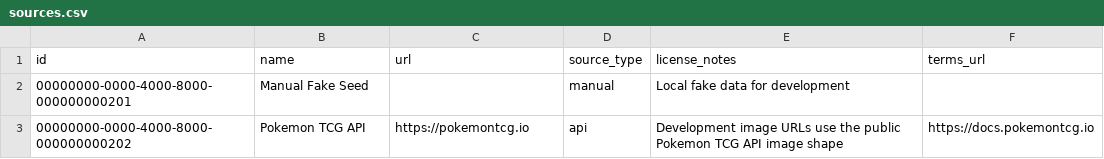
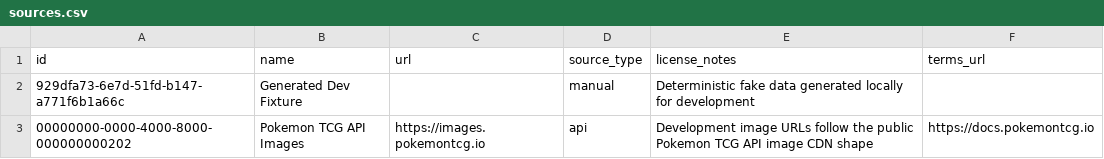
Before and after one commit to cesarombredane/card_manager, a CSV file: database/context/csv/sources.csv, drawn as a sheet.

```diff
--- a/database/context/csv/sources.csv
+++ b/database/context/csv/sources.csv
@@ -1,3 +1,3 @@
 id,name,url,source_type,license_notes,terms_url
-00000000-0000-4000-8000-000000000201,Manual Fake Seed,,manual,Local fake data for development,
-00000000-0000-4000-8000-000000000202,Pokemon TCG API,https://pokemontcg.io,api,Development image URLs use the public Pokemon TCG API image shape,https://docs.pokemontcg.io
+929dfa73-6e7d-51fd-b147-a771f6b1a66c,Generated Dev Fixture,,manual,Deterministic fake data generated locally for development,
+00000000-0000-4000-8000-000000000202,Pokemon TCG API Images,https://images.pokemontcg.io,api,Development image URLs follow the public Pokemon TCG API image CDN shape,https://docs.pokemontcg.io
```
Also changed, not shown: database/context/csv/abilities.csv, database/context/csv/attacks.csv, 19 other files.
